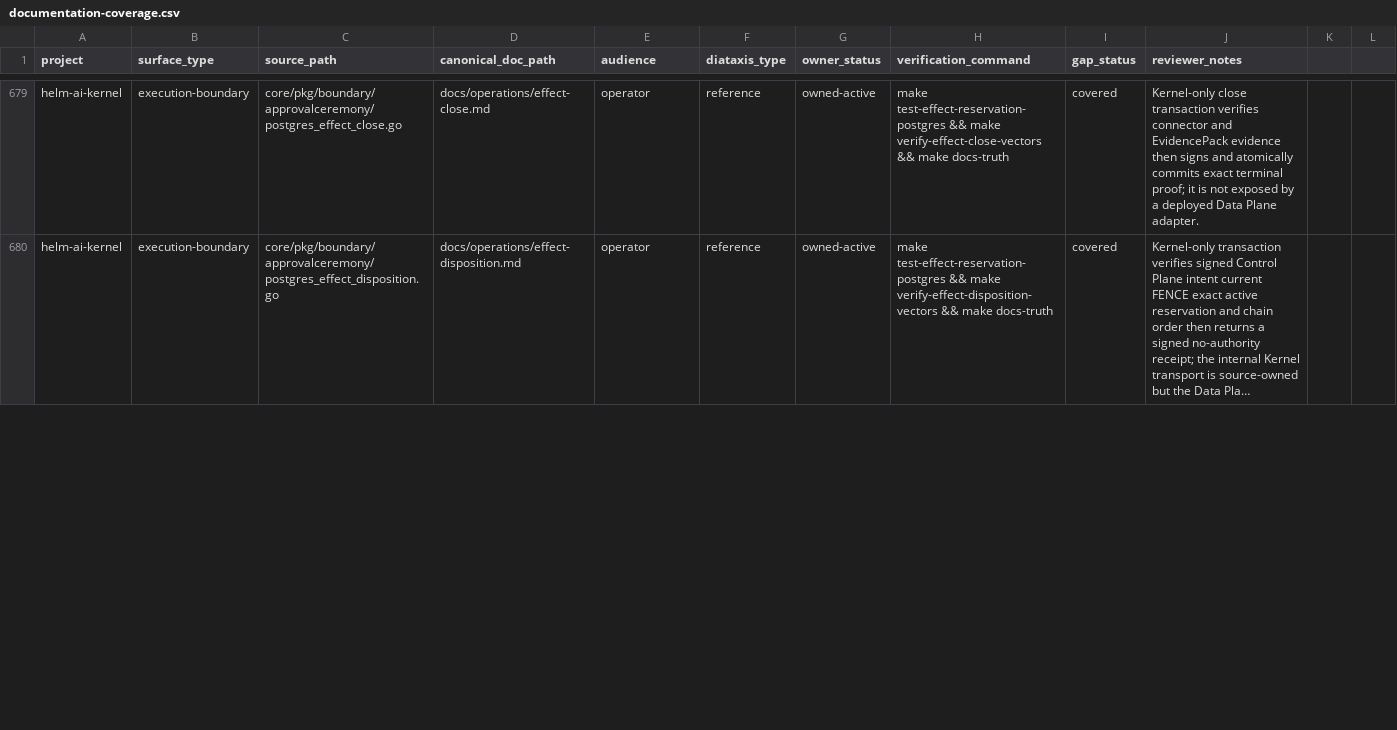
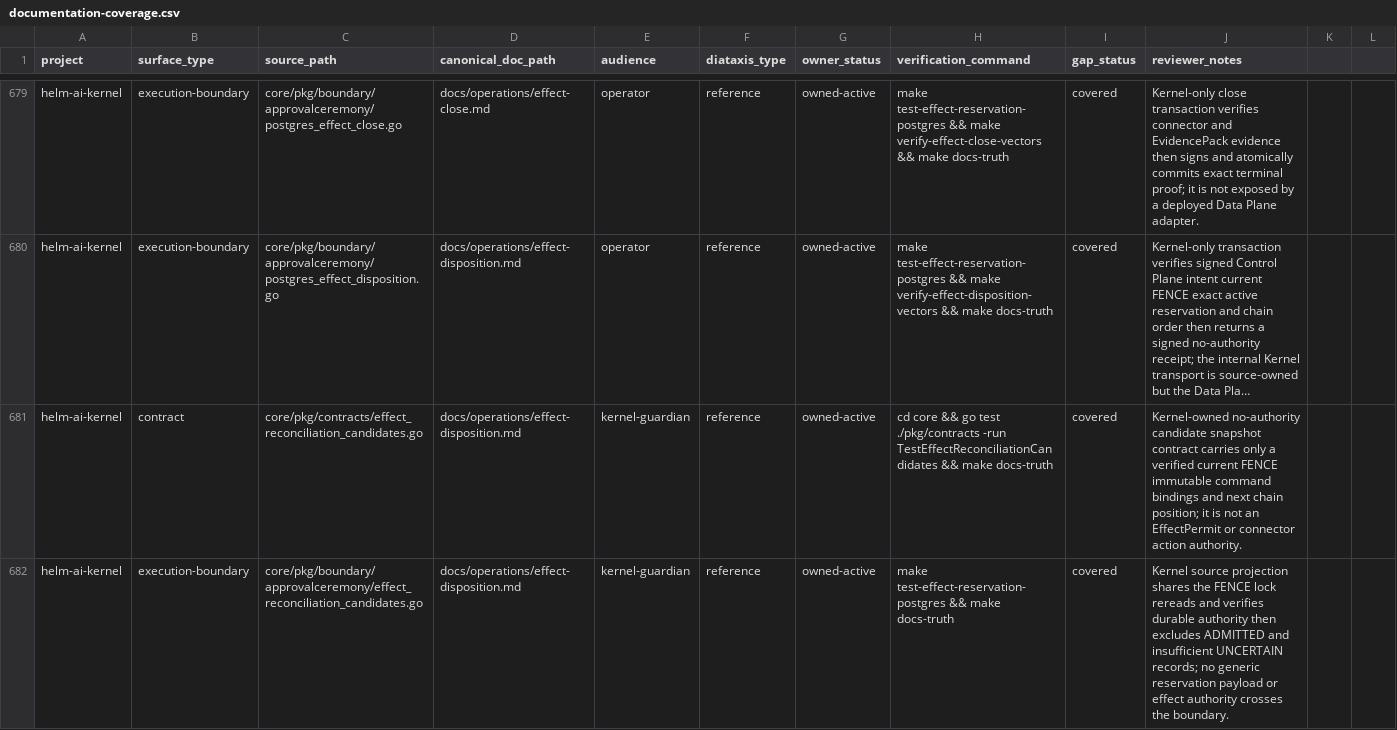
Before and after one commit to Mindburn-Labs/helm-ai-kernel, a CSV file: docs/documentation-coverage.csv, drawn as a sheet; only a part is shown, gaps mark what is left out; long unchanged cells end in …; the diff covers the shown part only; the diff names each change by its address in the sheet, - before the commit and + after, or states it on an @@ line.

Commit message:
feat(kernel): project fenced reconciliation candidates
Signed-off-by: Mindburn Labs <mindburnlabs@users.noreply.github.com>

```diff
--- a/docs/documentation-coverage.csv
+++ b/docs/documentation-coverage.csv
+row 681: helm-ai-kernel | contract | core/pkg/contracts/effect_reconciliation_candidates.go | docs/operations/effect-disposition.md | kernel-guardian | reference | owned-active | cd core && go test ./pkg/contracts -run TestEffectReconciliationCandidates && make docs-truth | covered | Kernel-owned no-authority candidate snapshot contract carries only a verified current FENCE immutable command bindings and next chain position; it is not an EffectPermit or connector action authority.
+row 682: helm-ai-kernel | execution-boundary | core/pkg/boundary/approvalceremony/effect_reconciliation_candidates.go | docs/operations/effect-disposition.md | kernel-guardian | reference | owned-active | make test-effect-reservation-postgres && make docs-truth | covered | Kernel source projection shares the FENCE lock rereads and verifies durable authority then excludes ADMITTED and insufficient UNCERTAIN records; no generic reservation payload or effect authority crosses the boundary.
```
Also changed, not shown: 1 edited cell elsewhere in this file, 9 other files.
